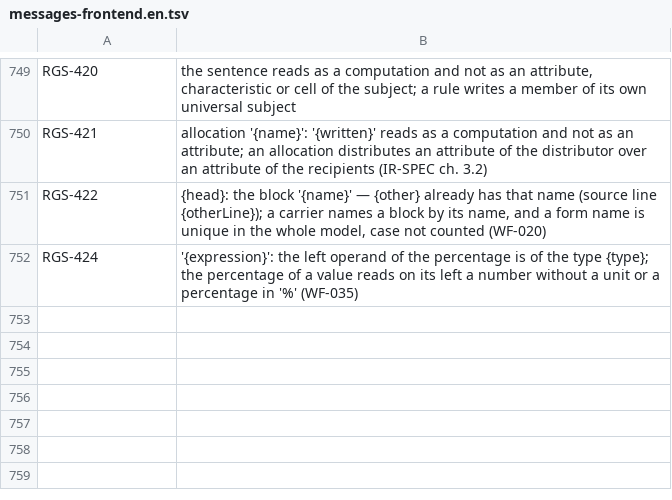
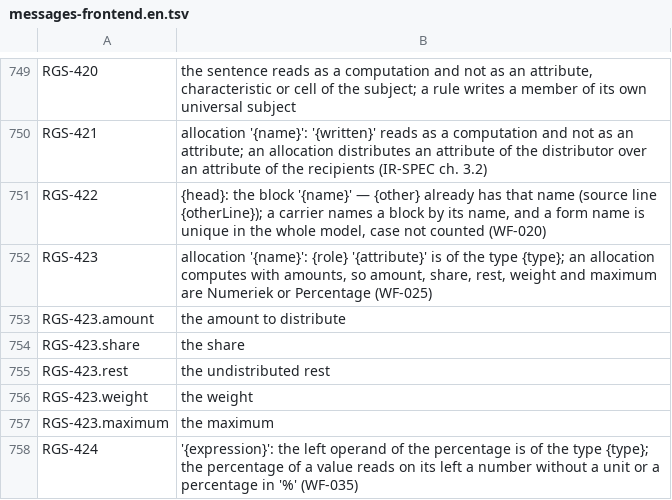
Before and after one commit to uchar-dev/uchar, a TSV file: frontends/regelspraak/src/main/resources/dev/uchar/regelspraak/message/messages-frontend.en.tsv, drawn as a sheet; only a part is shown, gaps mark what is left out; the diff names each change by its address in the sheet, - before the commit and + after, or states it on an @@ line.

Commit message:
frontend: een verdeling rekent met getallen
Bedrag, aandeel, rest, gewicht en maximum van een verdeling zijn
getallen: de verdelingsvergelijkingen rekenen ermee. Een verdeling van
een Tekst over een Tekst ging zonder typecontrole door, een Tekst als
gewicht ook. RGS-423 weigert elk lid van een ander type op de regel
van de verdeling, in de zin van de nieuwe arm van WF-025, en de
toekenningscontrole zwijgt dan over hetzelfde lid.

```diff
--- a/frontends/regelspraak/src/main/resources/dev/uchar/regelspraak/message/messages-frontend.en.tsv
+++ b/frontends/regelspraak/src/main/resources/dev/uchar/regelspraak/message/messages-frontend.en.tsv
+row 752: RGS-423 | allocation '{name}': {role} '{attribute}' is of the type {type}; an allocation computes with amounts, so amount, share, rest, weight and maximum are Numeriek or Percentage (WF-025)
+row 753: RGS-423.amount | the amount to distribute
+row 754: RGS-423.share | the share
+row 755: RGS-423.rest | the undistributed rest
+row 756: RGS-423.weight | the weight
+row 757: RGS-423.maximum | the maximum
```
Also changed, not shown: frontends/regelspraak/src/main/resources/dev/uchar/regelspraak/diagnostic-codes.tsv, frontends/regelspraak/src/main/resources/dev/uchar/regelspraak/message/messages-frontend.nl.tsv, 2 other files.
